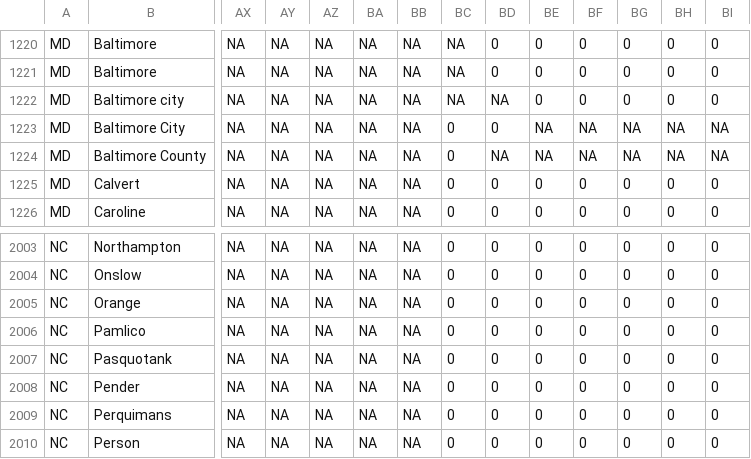
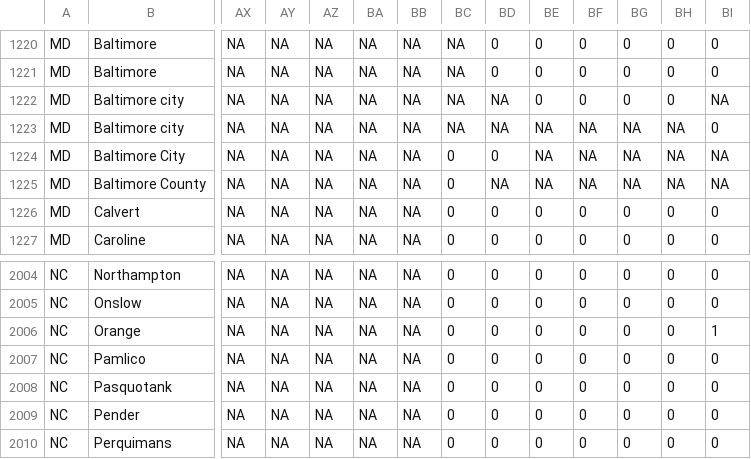
Before and after one commit to TranLab/USCOVID19, a CSV file: USCOVID19_time_series_github/county_level_recovered_time_series.csv, drawn as a sheet; only a part is shown, gaps mark what is left out; the shorter side is filled out with more unchanged rows; addresses are those after the commit; rows hold the shown columns only; the diff names each change by its address in the sheet, - before the commit and + after, or states it on an @@ line.

```diff
--- a/USCOVID19_time_series_github/county_level_recovered_time_series.csv
+++ b/USCOVID19_time_series_github/county_level_recovered_time_series.csv
-BI1222: 0
+BI1222: NA
+row 1223: MD | Baltimore city | NA | NA | NA | NA | NA | NA | NA | NA | NA | NA | NA | 0
-BI2006: 0
+BI2006: 1
```
Also changed, not shown: USCOVID19_time_series_github/county_level_confirmed_time_series.csv, USCOVID19_time_series_github/county_level_deaths_time_series.csv.
